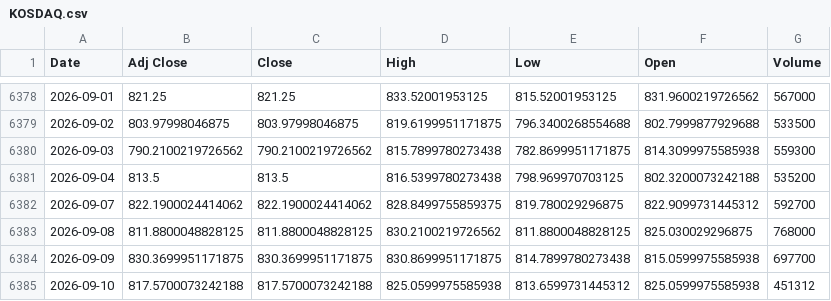
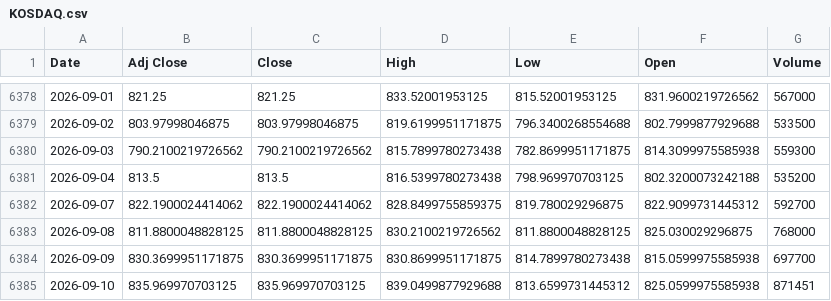
Before and after one commit to khemosu99-bit/overnight-kr, a CSV file: data/raw/KOSDAQ.csv, drawn as a sheet; only a part is shown, gaps mark what is left out.

```diff
--- a/data/raw/KOSDAQ.csv
+++ b/data/raw/KOSDAQ.csv
@@ -6384,2 +6384,2 @@ Date,Adj Close,Close,High,Low,Open,Volume
 2026-09-09,830.3699951171875,830.3699951171875,830.8699951171875,814.7899780273438,815.0599975585938,697700
-2026-09-10,817.5700073242188,817.5700073242188,825.0599975585938,813.6599731445312,825.0599975585938,451312
+2026-09-10,835.969970703125,835.969970703125,839.0499877929688,813.6599731445312,825.0599975585938,871451
```
Also changed, not shown: data/raw/DOW.csv, data/raw/EWY.csv, 41 other files.
